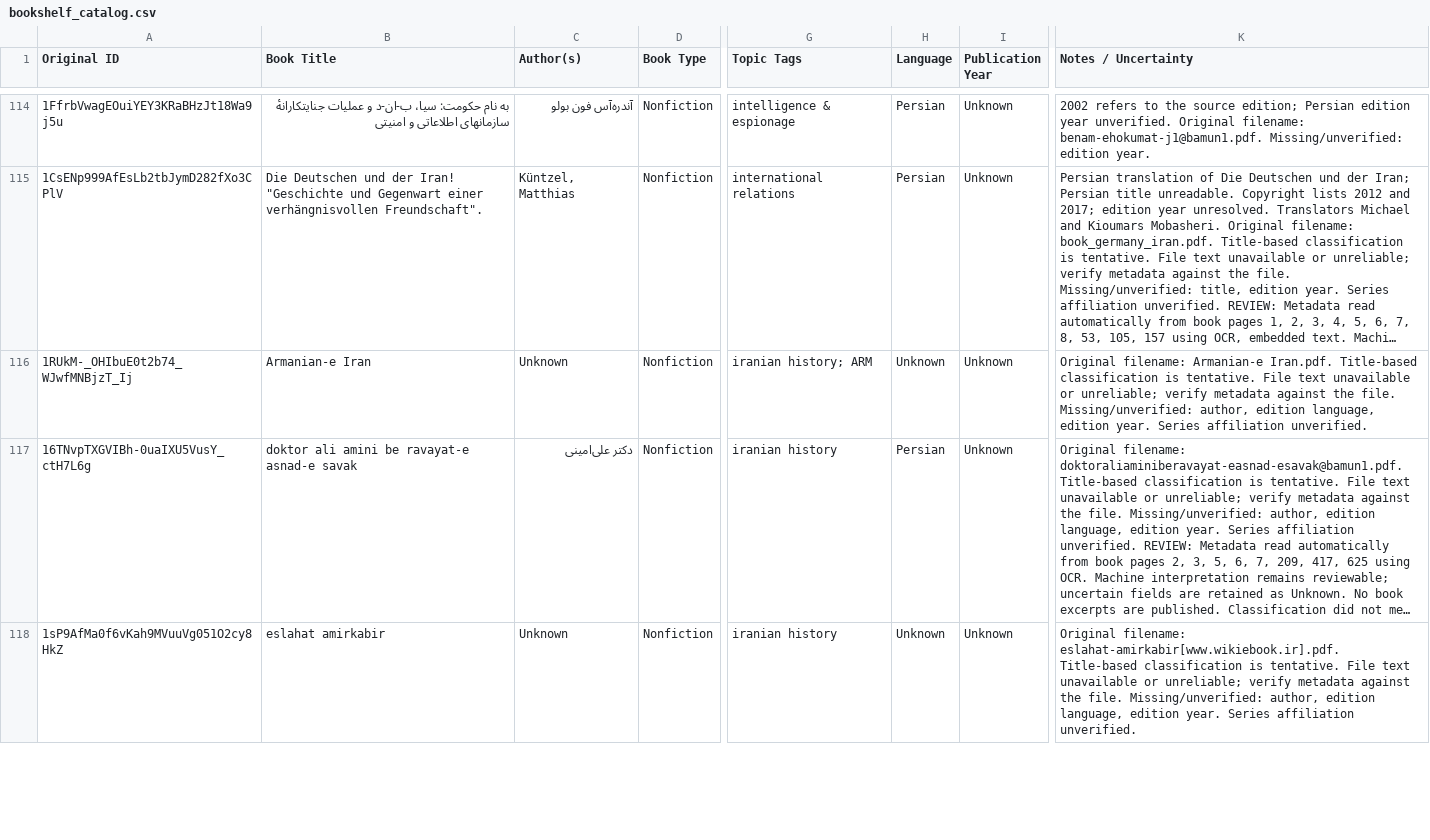
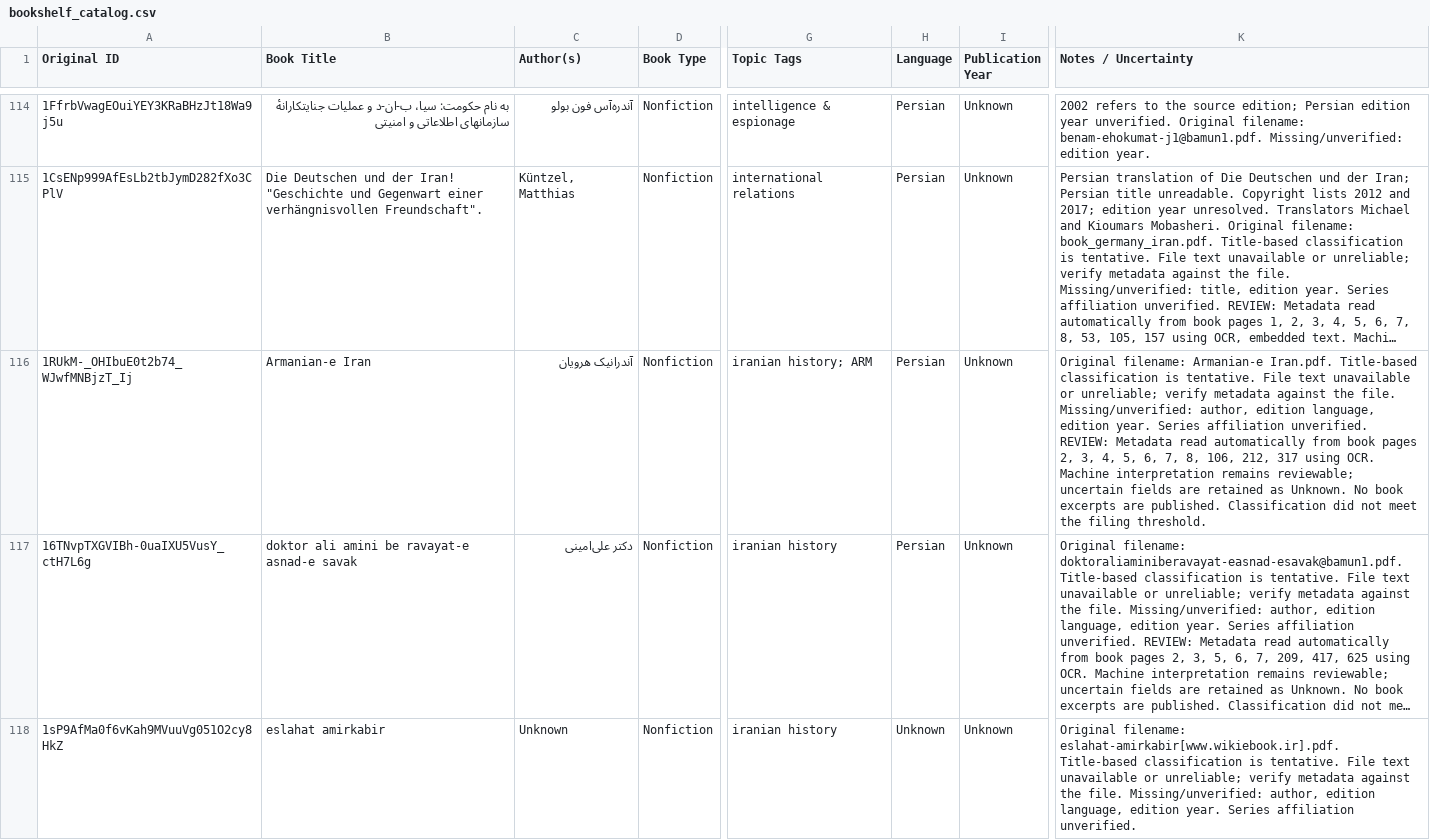
Before and after one commit to ehsanbz/public-library, a CSV file: bookshelf_catalog.csv, drawn as a sheet; only a part is shown, gaps mark what is left out; long unchanged cells end in …; the diff covers the shown part only; the diff names each change by its address in the sheet, - before the commit and + after, or states it on an @@ line.

```diff
--- a/bookshelf_catalog.csv
+++ b/bookshelf_catalog.csv
-C116 (Author(s)): Unknown
+C116 (Author(s)): آندرانیک هرویان
-H116 (Language): Unknown
+H116 (Language): Persian
-K116 (Notes / Uncertainty): …affiliation unverified.
+K116 (Notes / Uncertainty): …affiliation unverified. REVIEW: Metadata read automatically from book pages 2, 3, 4, 5, 6, 7, 8, 106, 212, 317 using OCR. Machine interpretation remains reviewable; uncertain fields are retained as Unknown. No book excerpts are published. Classification did not meet the filing threshold.
```
Also changed, not shown: 7 edited cells elsewhere in this file, 6 other files.
